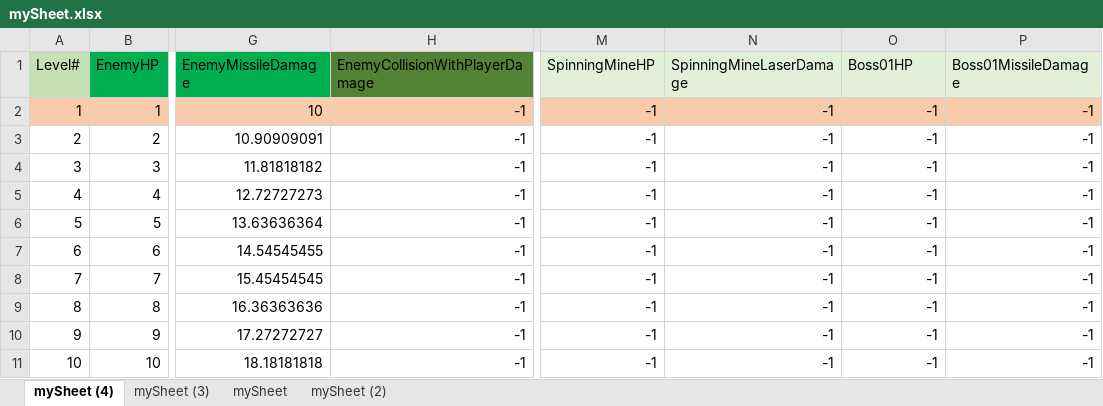
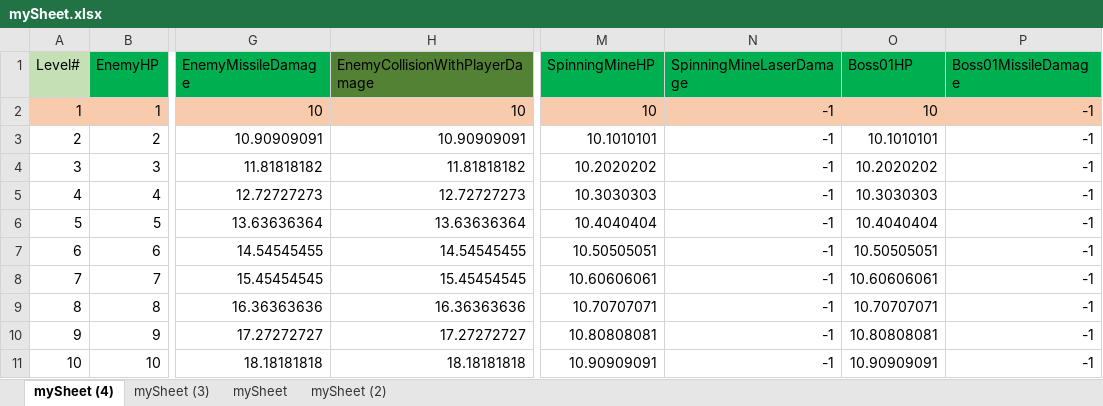
Before and after one commit to padraigcrowley/RotoShoot, an Excel workbook: RotoShootUnityProject/Assets/Resources/mySheet.xlsx, sheet mySheet (4), drawn as a sheet; only a part is shown, gaps mark what is left out; values as stored, in another font and other column widths than the file's, no borders; the diff covers the shown part only; the diff names each change by its address in the sheet, - before the commit and + after, or states it on an @@ line.

Commit message:
Pulling all the PlayerSheetStats stuff from the sheet and using in-game.

```diff
--- a/RotoShootUnityProject/Assets/Resources/mySheet.xlsx (sheet mySheet (4))
+++ b/RotoShootUnityProject/Assets/Resources/mySheet.xlsx (sheet mySheet (4))
-M1:P1 fill: #E2F0D9
+M1:P1 fill: #00B050
-H2 (EnemyCollisionWithPlayerDamage): -1
+H2 (EnemyCollisionWithPlayerDamage): 10
-M2 (SpinningMineHP): -1
+M2 (SpinningMineHP): 10
-O2 (Boss01HP): -1
+O2 (Boss01HP): 10
-H3 (EnemyCollisionWithPlayerDamage): -1
+H3 (EnemyCollisionWithPlayerDamage): 10.90909091
-M3 (SpinningMineHP): -1
+M3 (SpinningMineHP): 10.1010101
-O3 (Boss01HP): -1
+O3 (Boss01HP): 10.1010101
-H4 (EnemyCollisionWithPlayerDamage): -1
+H4 (EnemyCollisionWithPlayerDamage): 11.81818182
-M4 (SpinningMineHP): -1
+M4 (SpinningMineHP): 10.2020202
-O4 (Boss01HP): -1
+O4 (Boss01HP): 10.2020202
-H5 (EnemyCollisionWithPlayerDamage): -1
+H5 (EnemyCollisionWithPlayerDamage): 12.72727273
-M5 (SpinningMineHP): -1
+M5 (SpinningMineHP): 10.3030303
-O5 (Boss01HP): -1
+O5 (Boss01HP): 10.3030303
-H6 (EnemyCollisionWithPlayerDamage): -1
+H6 (EnemyCollisionWithPlayerDamage): 13.63636364
-M6 (SpinningMineHP): -1
+M6 (SpinningMineHP): 10.4040404
-O6 (Boss01HP): -1
+O6 (Boss01HP): 10.4040404
-H7 (EnemyCollisionWithPlayerDamage): -1
+H7 (EnemyCollisionWithPlayerDamage): 14.54545455
-M7 (SpinningMineHP): -1
+M7 (SpinningMineHP): 10.50505051
-O7 (Boss01HP): -1
+O7 (Boss01HP): 10.50505051
-H8 (EnemyCollisionWithPlayerDamage): -1
+H8 (EnemyCollisionWithPlayerDamage): 15.45454545
-M8 (SpinningMineHP): -1
+M8 (SpinningMineHP): 10.60606061
-O8 (Boss01HP): -1
+O8 (Boss01HP): 10.60606061
-H9 (EnemyCollisionWithPlayerDamage): -1
+H9 (EnemyCollisionWithPlayerDamage): 16.36363636
-M9 (SpinningMineHP): -1
+M9 (SpinningMineHP): 10.70707071
-O9 (Boss01HP): -1
+O9 (Boss01HP): 10.70707071
-H10 (EnemyCollisionWithPlayerDamage): -1
+H10 (EnemyCollisionWithPlayerDamage): 17.27272727
-M10 (SpinningMineHP): -1
+M10 (SpinningMineHP): 10.80808081
-O10 (Boss01HP): -1
+O10 (Boss01HP): 10.80808081
-H11 (EnemyCollisionWithPlayerDamage): -1
+H11 (EnemyCollisionWithPlayerDamage): 18.18181818
-M11 (SpinningMineHP): -1
+M11 (SpinningMineHP): 10.90909091
-O11 (Boss01HP): -1
+O11 (Boss01HP): 10.90909091
```
Also changed, not shown: 270 edited cells elsewhere in this sheet, RotoShootUnityProject/Assets/Resources/PlayerStatsSheet.xlsx, 13 other files.
